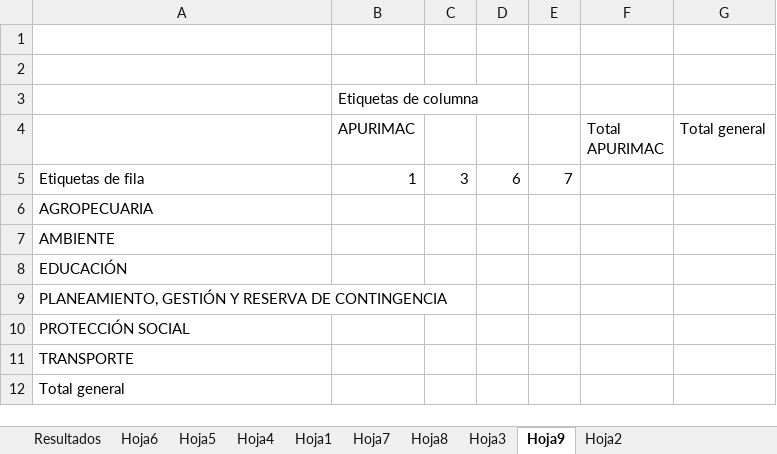
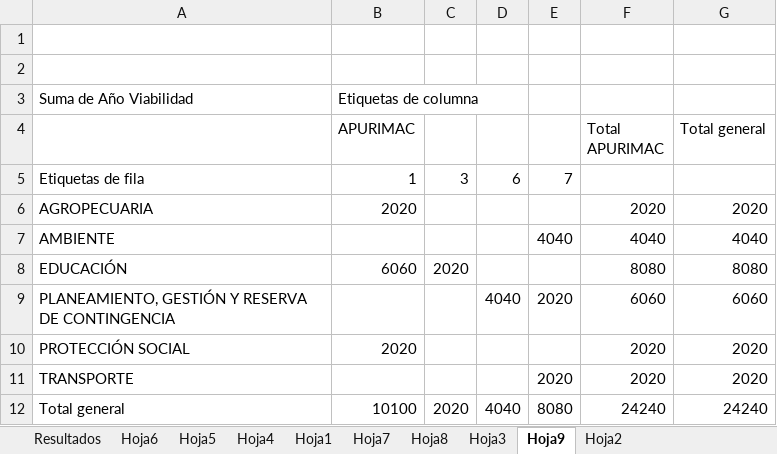
Before and after one commit to ORFEI-GRAP/Gestion-ORFEI, an Excel workbook: Estadistica Proyectos/ConsultaAvanzada Reporte al 27-07-2020.xlsx, sheet Hoja9, drawn as a sheet; values as stored, in another font and other column widths than the file's, no borders; removed rows and columns are numbered as before the commit, all else as after; the diff names each change by its address in the sheet, - before the commit and + after, or states it on an @@ line.

```diff
--- a/Estadistica Proyectos/ConsultaAvanzada Reporte al 27-07-2020.xlsx (sheet Hoja9)
+++ b/Estadistica Proyectos/ConsultaAvanzada Reporte al 27-07-2020.xlsx (sheet Hoja9)
-A3: (empty)
+A3: Suma de Año Viabilidad
-row 6: AGROPECUARIA
-row 7: AMBIENTE
-row 8: EDUCACIÓN
-row 9: PLANEAMIENTO, GESTIÓN Y RESERVA DE CONTINGENCIA
-row 10: PROTECCIÓN SOCIAL
-row 11: TRANSPORTE
-row 12: Total general
+row 6: AGROPECUARIA | 2020 |  |  |  | 2020 | 2020
+row 7: AMBIENTE |  |  |  | 4040 | 4040 | 4040
+row 8: EDUCACIÓN | 6060 | 2020 |  |  | 8080 | 8080
+row 9: PLANEAMIENTO, GESTIÓN Y RESERVA DE CONTINGENCIA |  |  | 4040 | 2020 | 6060 | 6060
+row 10: PROTECCIÓN SOCIAL | 2020 |  |  |  | 2020 | 2020
+row 11: TRANSPORTE |  |  |  | 2020 | 2020 | 2020
+row 12: Total general | 10100 | 2020 | 4040 | 8080 | 24240 | 24240
```
Also changed, not shown: sheet Hoja2.
